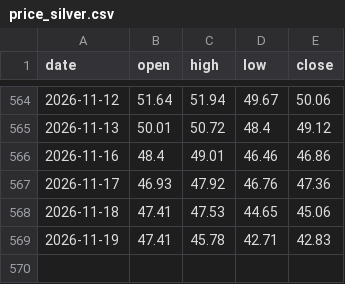
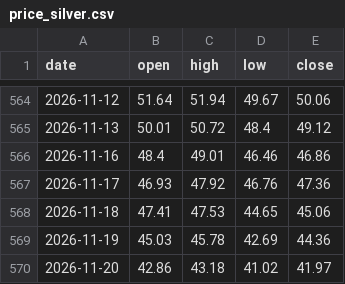
Before and after one commit to Allenvip1/G-P-C-R, a CSV file: data/price_silver.csv, drawn as a sheet; only a part is shown, gaps mark what is left out.

```diff
--- a/data/price_silver.csv
+++ b/data/price_silver.csv
@@ -568,2 +568,3 @@ date,open,high,low,close
 2026-11-18,47.41,47.53,44.65,45.06
-2026-11-19,47.41,45.78,42.71,42.83
+2026-11-19,45.03,45.78,42.69,44.36
+2026-11-20,42.86,43.18,41.02,41.97
```
Also changed, not shown: data/by_expiry.csv, data/gold_pcr.csv, 2 other files.
